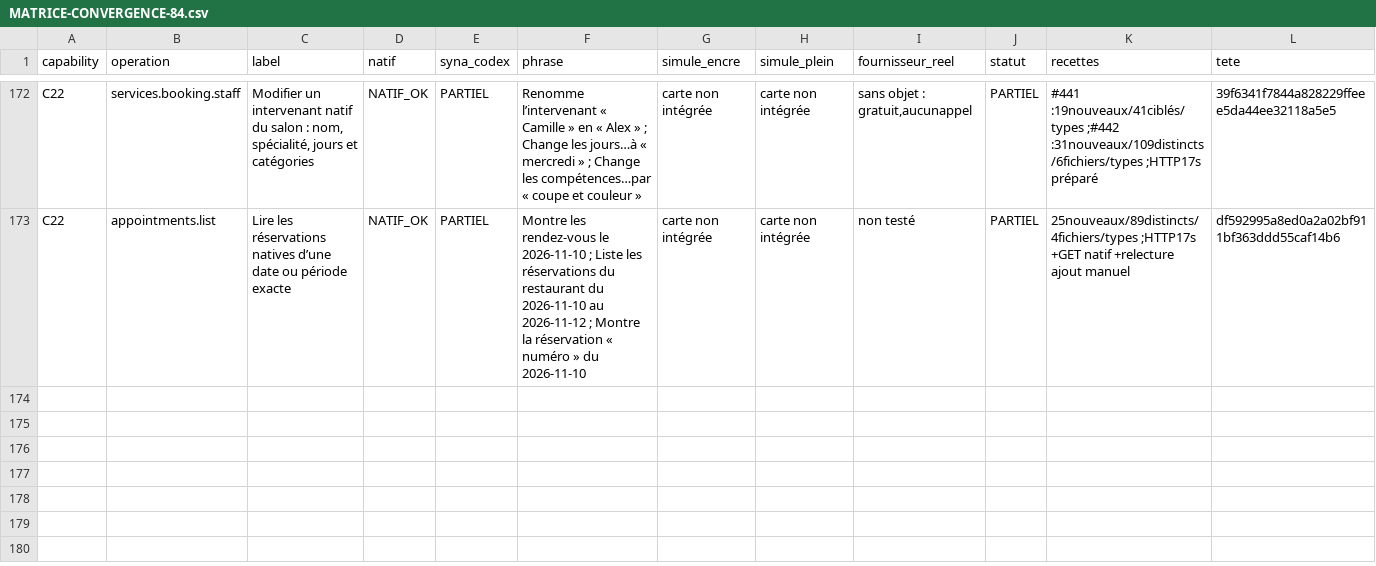
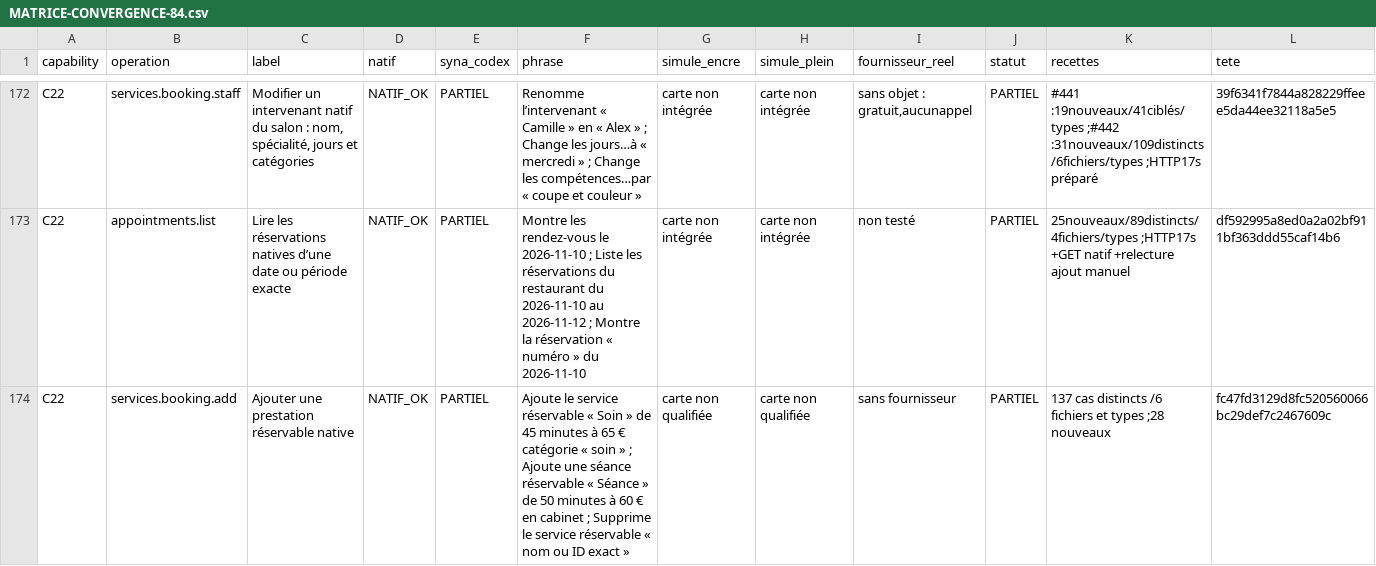
Before and after one commit to spacedevelopment01-max/Ecom-studio-ia, a CSV file: docs/syna-301-integration/MATRICE-CONVERGENCE-84.csv, drawn as a sheet; only a part is shown, gaps mark what is left out; rows hold the shown columns only; the diff covers the shown part only; the diff names each change by its address in the sheet, - before the commit and + after, or states it on an @@ line.

Commit message:
docs(syna): track targeted service lifecycle and remaining availability audit

```diff
--- a/docs/syna-301-integration/MATRICE-CONVERGENCE-84.csv
+++ b/docs/syna-301-integration/MATRICE-CONVERGENCE-84.csv
+row 174: C22 | services.booking.add | Ajouter une prestation réservable native | NATIF_OK | PARTIEL | Ajoute le service réservable « Soin » de 45 minutes à 65 € catégorie « soin » ; Ajoute une séance réservable « Séance » de 50 minutes à 60 € en cabinet ; Supprime le service réservable « nom ou ID exact » | carte non qualifiée | carte non qualifiée | sans fournisseur | PARTIEL | 137 cas distincts /6 fichiers et types ;28 nouveaux | fc47fd3129d8fc520560066bc29def7c2467609c
```
Also changed, not shown: 1 added row and 4 edited cells elsewhere in this file, 3 other files.
